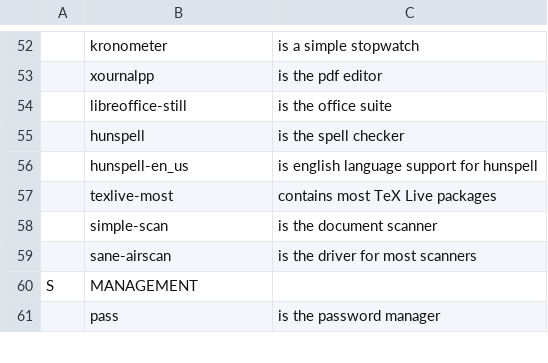
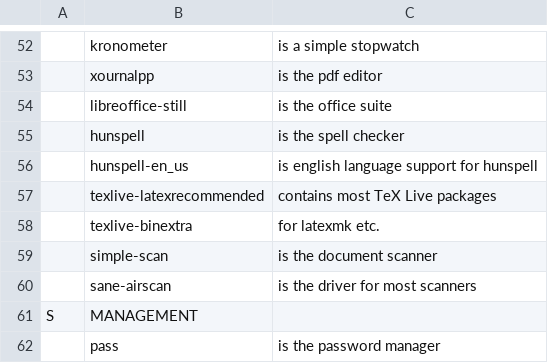
Before and after one commit to NiklasFeurstein/firex, a CSV file: programs.csv, drawn as a sheet; only a part is shown, gaps mark what is left out; the diff names each change by its address in the sheet, - before the commit and + after, or states it on an @@ line.

Commit message:
Update latex programs

```diff
--- a/programs.csv
+++ b/programs.csv
-B57: texlive-most
+B57: texlive-latexrecommended
+row 58:  | texlive-binextra | for latexmk etc.
```
